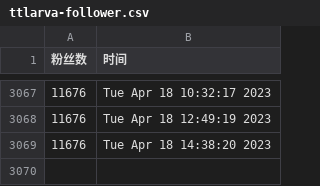
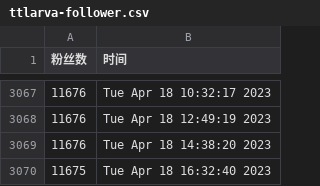
Before and after one commit to ttttLarva/Lava, a CSV file: scripts/ttlarva-follower.csv, drawn as a sheet; only a part is shown, gaps mark what is left out.

Commit message:
update followers count daily

```diff
--- a/scripts/ttlarva-follower.csv
+++ b/scripts/ttlarva-follower.csv
@@ -3069 +3069,2 @@
 11676,Tue Apr 18 14:38:20 2023
+11675,Tue Apr 18 16:32:40 2023
```
